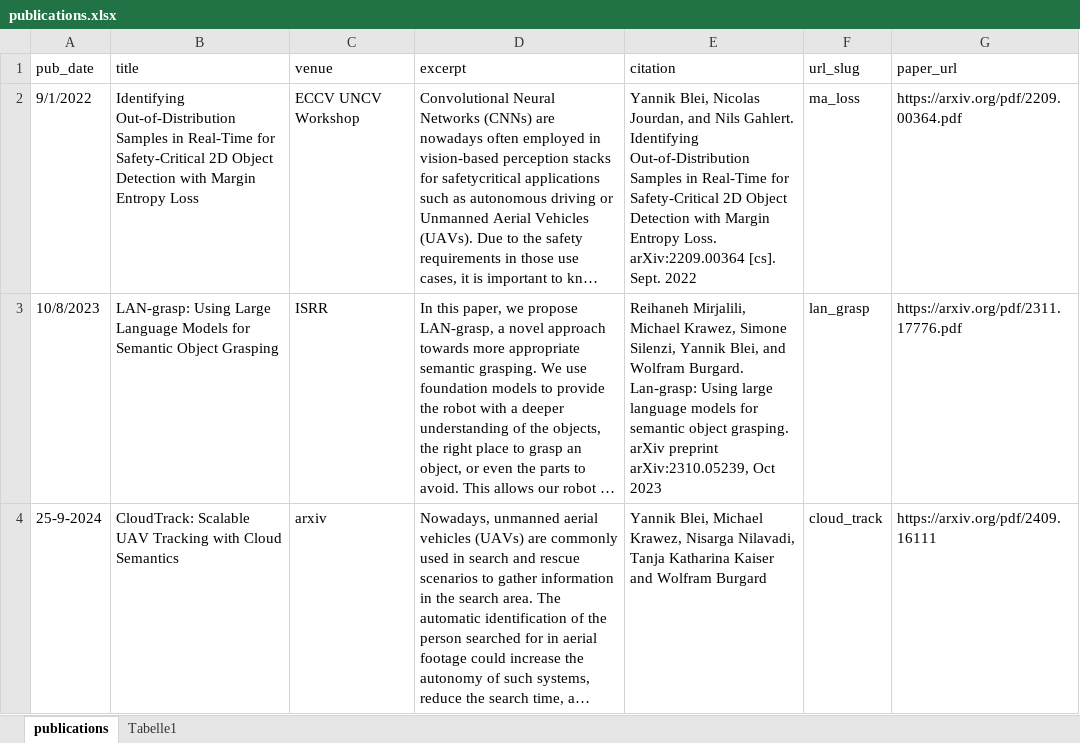
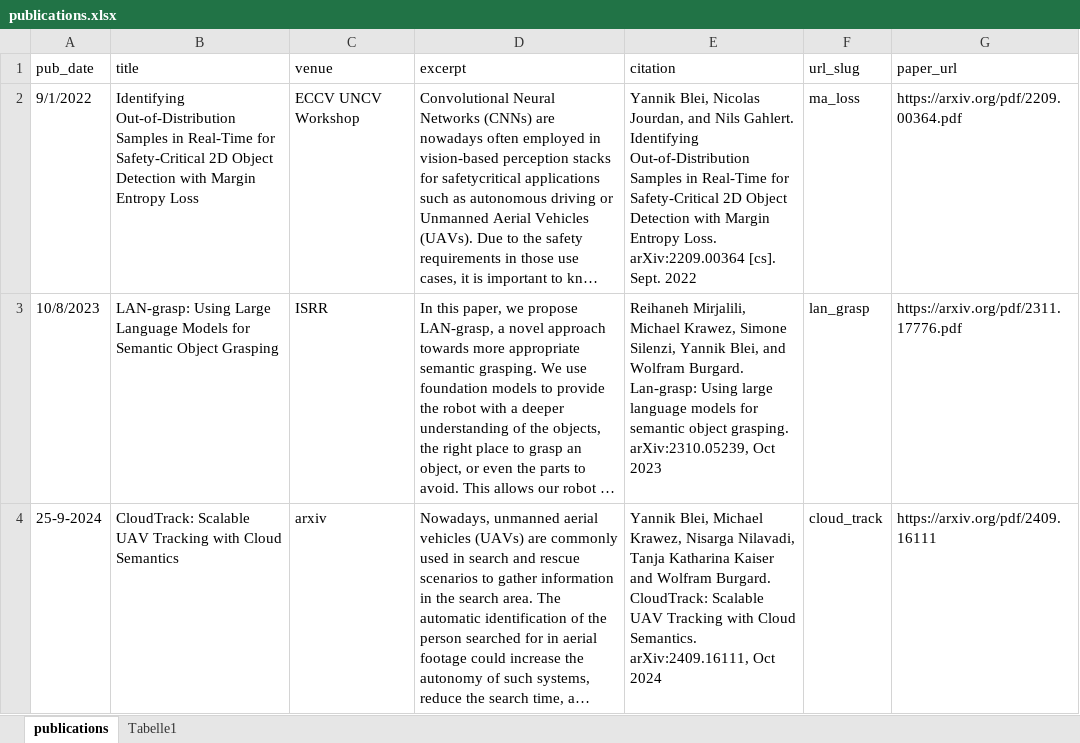
Before and after one commit to yblei/yblei.github.io, an Excel workbook: markdown_generator/publications.xlsx, sheet publications, drawn as a sheet; long unchanged cells end in …; values as stored, in another font and other column widths than the file's, no borders; table styles not drawn; the diff names each change by its address in the sheet, - before the commit and + after, or states it on an @@ line.

Commit message:
Fixed citation

```diff
--- a/markdown_generator/publications.xlsx (sheet publications)
+++ b/markdown_generator/publications.xlsx (sheet publications)
-E3 (citation): …object grasping. arXiv preprint arXiv:2310.05239, Oct…
+E3 (citation): …object grasping. arXiv:2310.05239, Oct…
-E4 (citation): …and Wolfram Burgard
+E4 (citation): …and Wolfram Burgard. CloudTrack: Scalable UAV Tracking with Cloud Semantics. arXiv:2409.16111, Oct 2024
```
Also changed, not shown: 3 other files.
